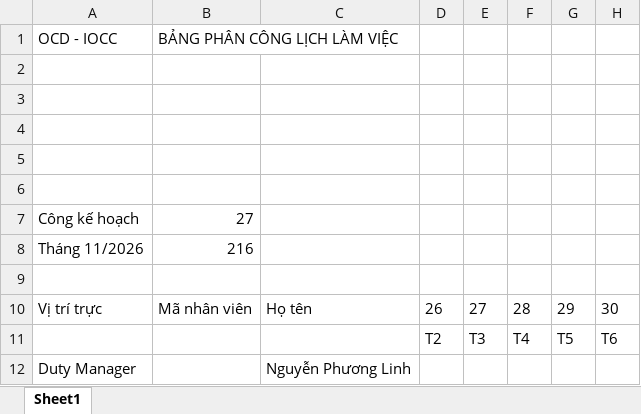
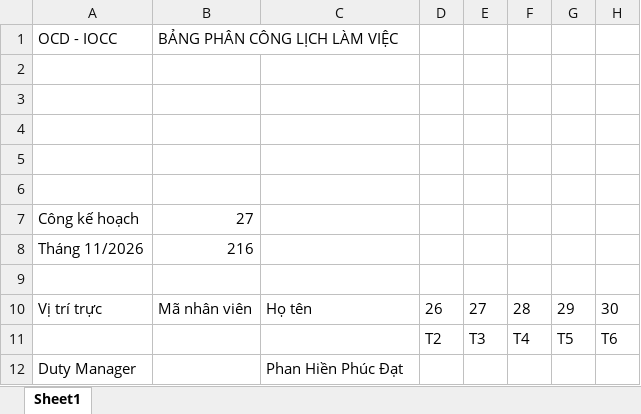
Before and after one commit to dispatchpqc/crewlist-dsp-asst, an Excel workbook: data/2026/11.2026/Lịch trực OCD on 11-2026 web update.xlsx, sheet Sheet1, drawn as a sheet; only a part is shown; values as stored, in another font and other column widths than the file's, no borders; the diff names each change by its address in the sheet, - before the commit and + after, or states it on an @@ line.

Commit message:
Update roster 11/2026 from web (1 NV)

```diff
--- a/data/2026/11.2026/Lịch trực OCD on 11-2026 web update.xlsx (sheet Sheet1)
+++ b/data/2026/11.2026/Lịch trực OCD on 11-2026 web update.xlsx (sheet Sheet1)
-C12: Nguyễn Phương Linh
+C12: Phan Hiền Phúc Đạt
```
